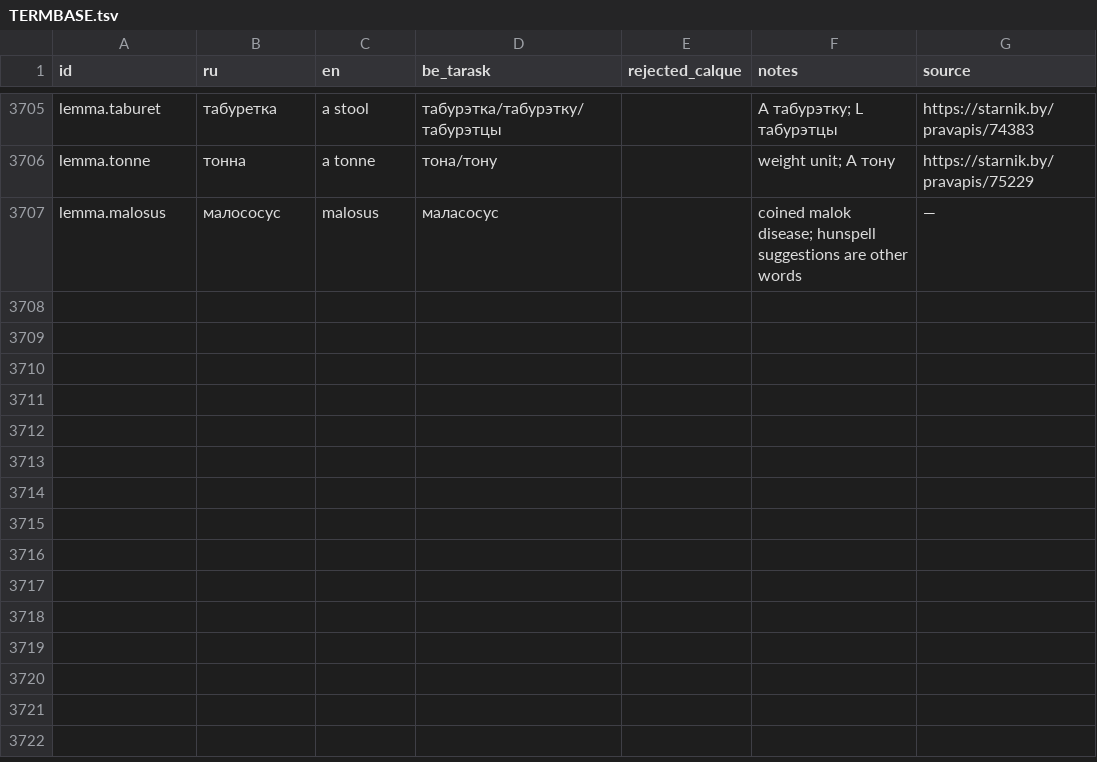
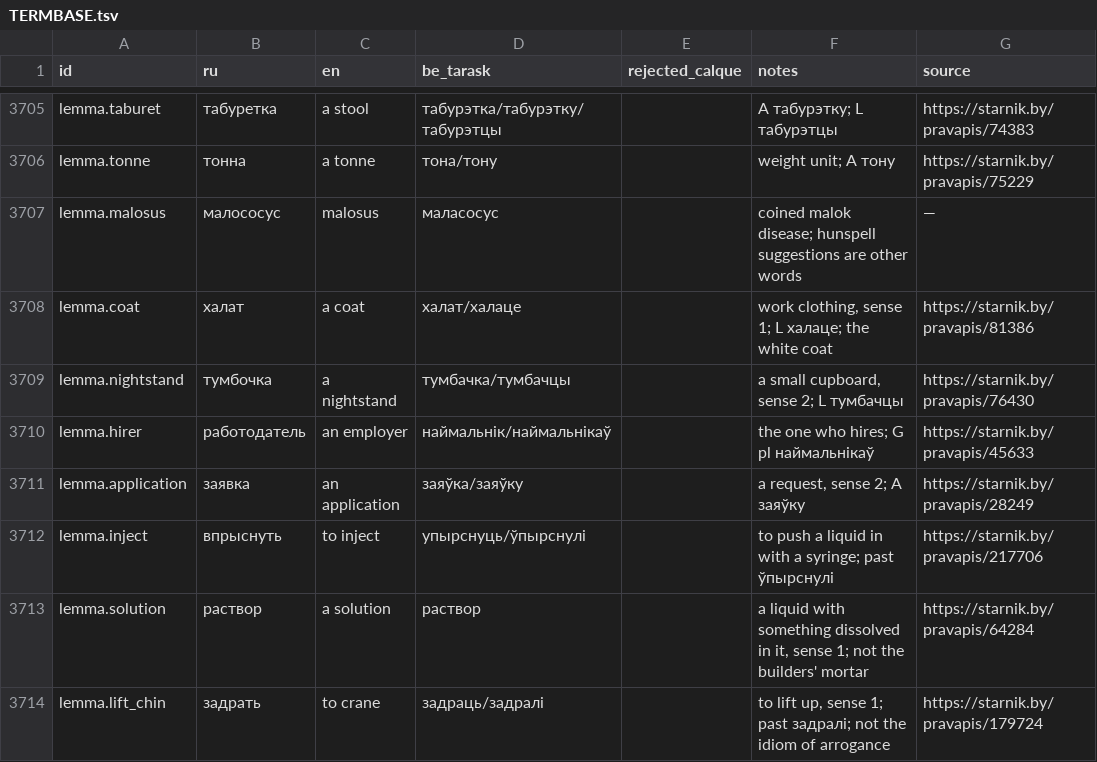
Before and after one commit to siarhei-zavadski/space-rangers-be-translation, a TSV file: TERMBASE.tsv, drawn as a sheet; only a part is shown, gaps mark what is left out; the diff covers the shown part only.

```diff
--- a/TERMBASE.tsv
+++ b/TERMBASE.tsv
@@ -3707 +3707,8 @@ lemma.tonne	тонна	a tonne	тона/тону		weight unit; A тону	https:
 lemma.malosus	малососус	malosus	маласосус		coined malok disease; hunspell suggestions are other words	—
+lemma.coat	халат	a coat	халат/халаце		work clothing, sense 1; L халаце; the white coat	https://starnik.by/pravapis/81386
+lemma.nightstand	тумбочка	a nightstand	тумбачка/тумбачцы		a small cupboard, sense 2; L тумбачцы	https://starnik.by/pravapis/76430
+lemma.hirer	работодатель	an employer	наймальнік/наймальнікаў		the one who hires; G pl наймальнікаў	https://starnik.by/pravapis/45633
+lemma.application	заявка	an application	заяўка/заяўку		a request, sense 2; A заяўку	https://starnik.by/pravapis/28249
+lemma.inject	впрыснуть	to inject	упырснуць/ўпырснулі		to push a liquid in with a syringe; past ўпырснулі	https://starnik.by/pravapis/217706
+lemma.solution	раствор	a solution	раствор		a liquid with something dissolved in it, sense 1; not the builders' mortar	https://starnik.by/pravapis/64284
+lemma.lift_chin	задрать	to crane	задраць/задралі		to lift up, sense 1; past задралі; not the idiom of arrogance	https://starnik.by/pravapis/179724
```
Also changed, not shown: 7 added rows and 9 edited cells elsewhere in this file, corpus/quests/Losthero.qmm.tsv.
